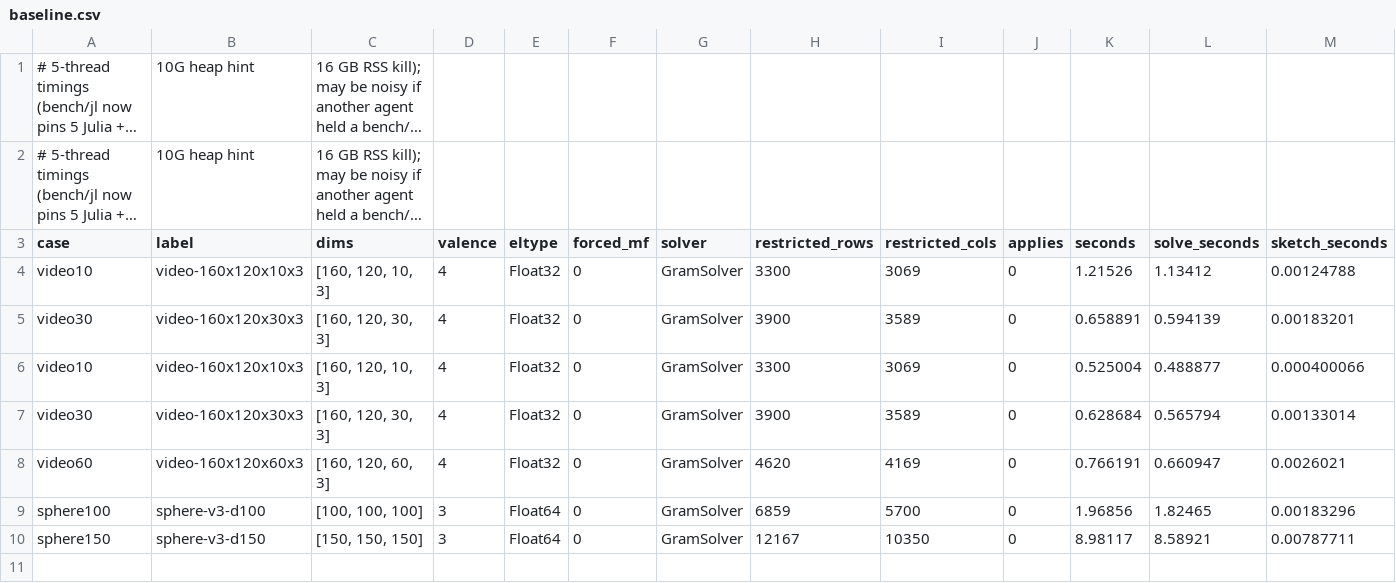
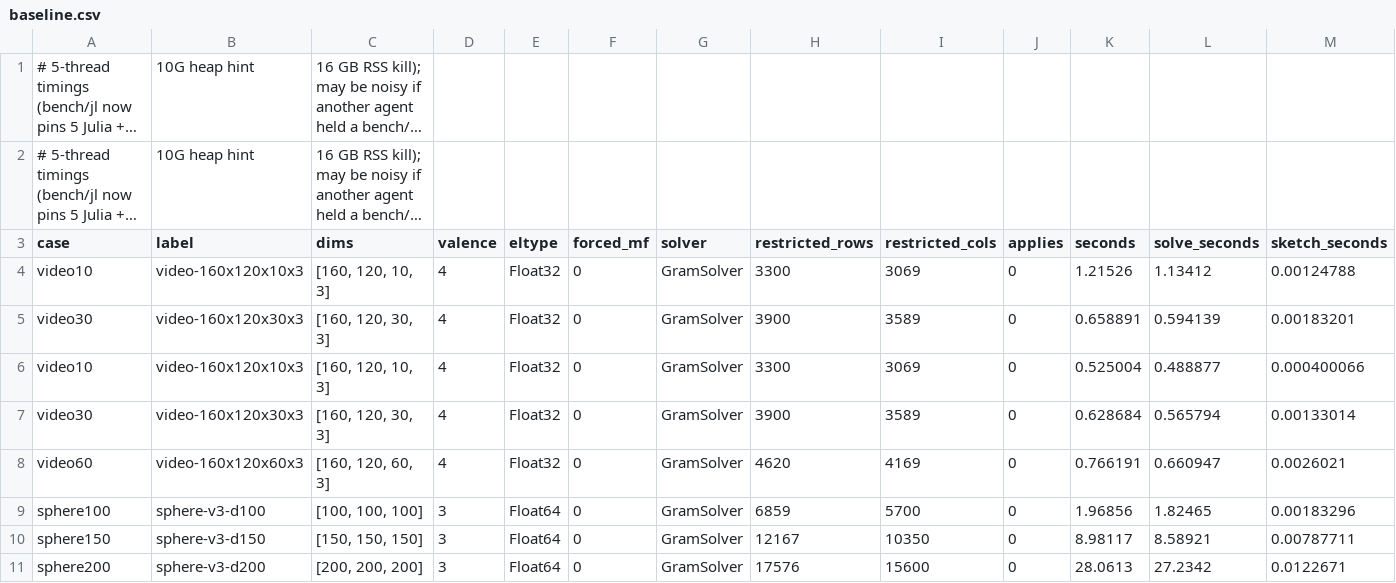
Before and after one commit to thetensor-space/OpenDleto, a CSV file: bench/reports/2026-09-08/restricted-solve/baseline.csv, drawn as a sheet; only a part is shown; long unchanged cells end in …; rows hold the shown columns only; the diff names each change by its address in the sheet, - before the commit and + after, or states it on an @@ line.

```diff
--- a/bench/reports/2026-09-08/restricted-solve/baseline.csv
+++ b/bench/reports/2026-09-08/restricted-solve/baseline.csv
+row 11: sphere200 | sphere-v3-d200 | [200, 200, 200] | 3 | Float64 | 0 | GramSolver | 17576 | 15600 | 0 | 28.0613 | 27.2342 | 0.0122671
```
Also changed, not shown: bench/reports/2026-09-08/restricted-solve/arpack-tol.csv, bench/reports/2026-09-08/restricted-solve/knobs.csv, 5 other files.
